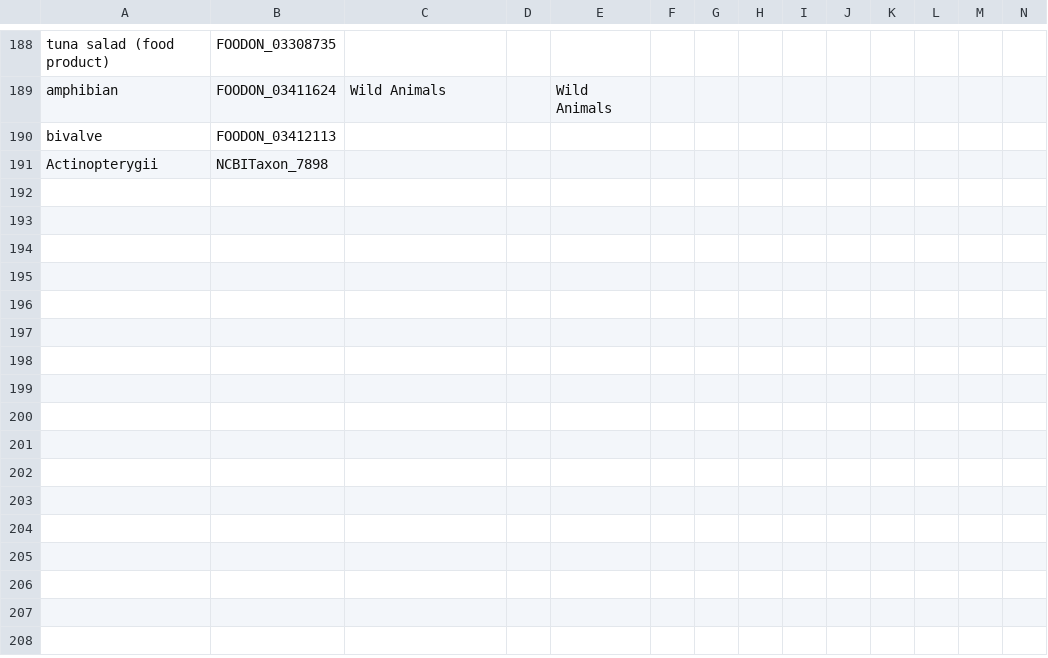
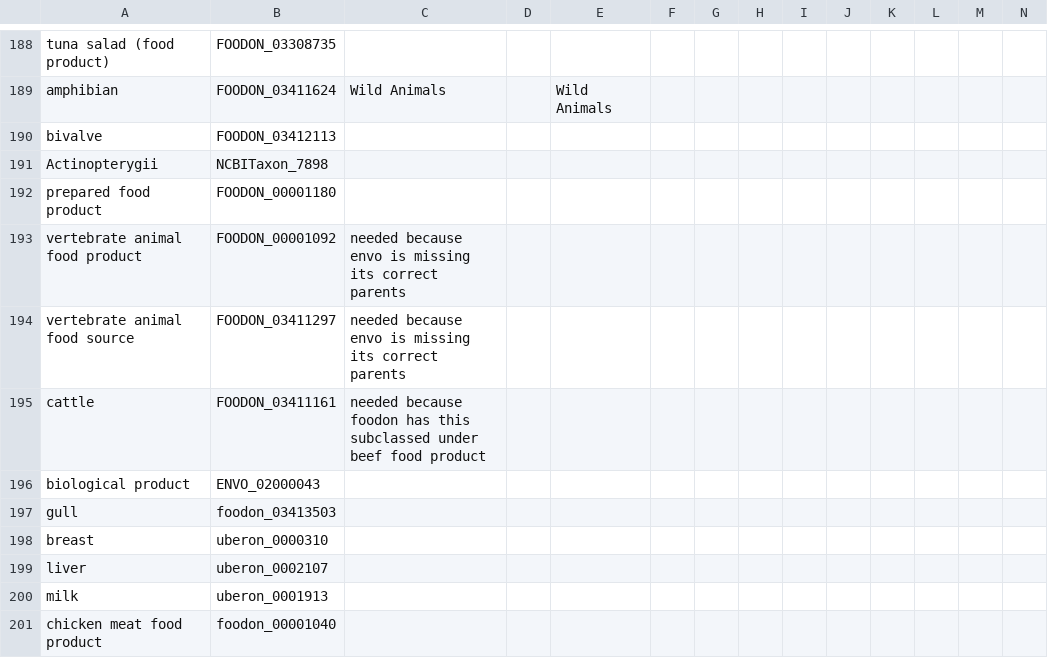
Before and after one commit to cidgoh/LexMapr, a CSV file: lexmapr/resources/buckets-ifsactop.csv, drawn as a sheet; only a part is shown, gaps mark what is left out; the diff names each change by its address in the sheet, - before the commit and + after, or states it on an @@ line.

Commit message:
Updated resources

```diff
--- a/lexmapr/resources/buckets-ifsactop.csv
+++ b/lexmapr/resources/buckets-ifsactop.csv
+row 192: prepared food product | FOODON_00001180
+row 193: vertebrate animal food product | FOODON_00001092 | needed because envo is missing its correct parents
+row 194: vertebrate animal food source | FOODON_03411297 | needed because envo is missing its correct parents
+row 195: cattle | FOODON_03411161 | needed because foodon has this subclassed under beef food product
+row 196: biological product | ENVO_02000043
+row 197: gull | foodon_03413503
+row 198: breast | uberon_0000310
+row 199: liver | uberon_0002107
+row 200: milk | uberon_0001913
+row 201: chicken meat food product | foodon_00001040
```
Also changed, not shown: lexmapr/resources/ifsac-labels.csv.
